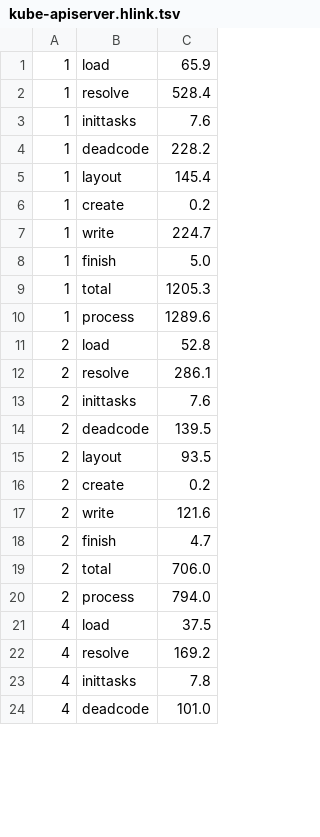
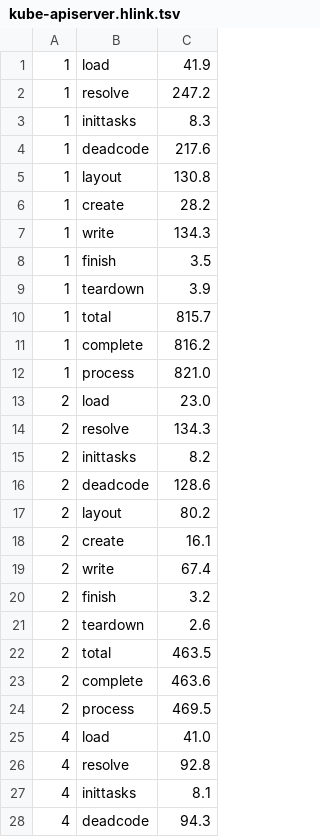
Before and after one commit to dan-stowell/bottom-up, a TSV file: link/results/kube-apiserver.hlink.tsv, drawn as a sheet; only a part is shown; the diff covers the shown part only.

```diff
--- a/link/results/kube-apiserver.hlink.tsv
+++ b/link/results/kube-apiserver.hlink.tsv
@@ -1,24 +1,28 @@
-1	load	65.9
-1	resolve	528.4
-1	inittasks	7.6
-1	deadcode	228.2
-1	layout	145.4
-1	create	0.2
-1	write	224.7
-1	finish	5.0
-1	total	1205.3
-1	process	1289.6
-2	load	52.8
-2	resolve	286.1
-2	inittasks	7.6
-2	deadcode	139.5
-2	layout	93.5
-2	create	0.2
-2	write	121.6
-2	finish	4.7
-2	total	706.0
-2	process	794.0
-4	load	37.5
-4	resolve	169.2
-4	inittasks	7.8
-4	deadcode	101.0
+1	load	41.9
+1	resolve	247.2
+1	inittasks	8.3
+1	deadcode	217.6
+1	layout	130.8
+1	create	28.2
+1	write	134.3
+1	finish	3.5
+1	teardown	3.9
+1	total	815.7
+1	complete	816.2
+1	process	821.0
+2	load	23.0
+2	resolve	134.3
+2	inittasks	8.2
+2	deadcode	128.6
+2	layout	80.2
+2	create	16.1
+2	write	67.4
+2	finish	3.2
+2	teardown	2.6
+2	total	463.5
+2	complete	463.6
+2	process	469.5
+4	load	41.0
+4	resolve	92.8
+4	inittasks	8.1
+4	deadcode	94.3
```
Also changed, not shown: 6 added rows and 27 edited cells elsewhere in this file, link/results/minio.hlink.tsv, 2 other files.
